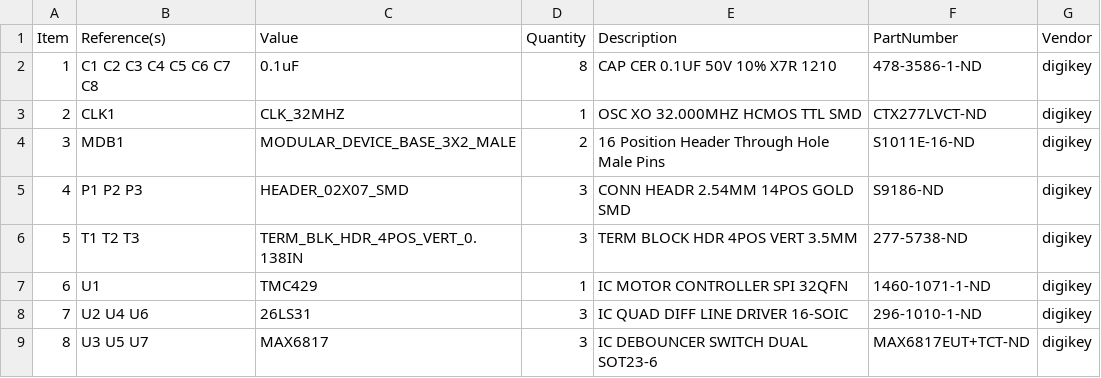
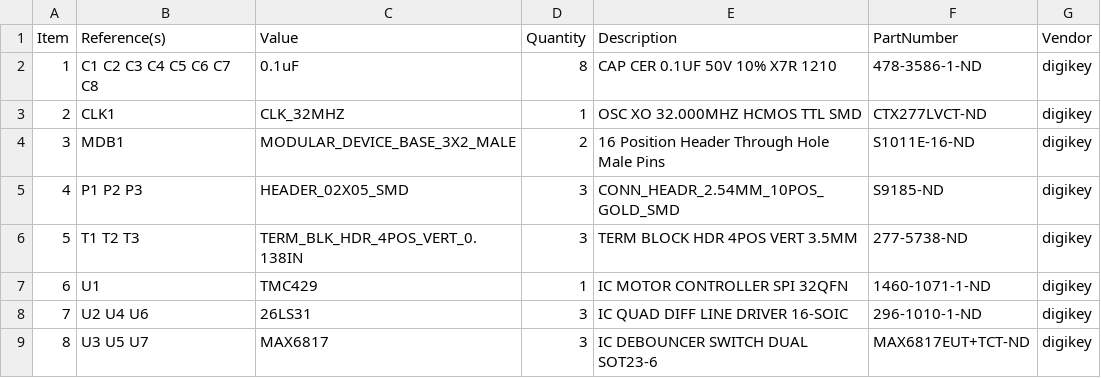
Before and after one commit to janelia-kicad/step_dir_controller_3x2, a CSV file: bom/bom_pcb.csv, drawn as a sheet.

```diff
--- a/bom/bom_pcb.csv
+++ b/bom/bom_pcb.csv
@@ -4,3 +4,3 @@ Item,Reference(s),Value,Quantity,Description,PartNumber,Vendor
 3,MDB1,MODULAR_DEVICE_BASE_3X2_MALE,2,16 Position Header Through Hole Male Pins,S1011E-16-ND,digikey
-4,P1 P2 P3,HEADER_02X07_SMD,3,CONN HEADR 2.54MM 14POS GOLD SMD,S9186-ND,digikey
+4,P1 P2 P3,HEADER_02X05_SMD,3,CONN_HEADR_2.54MM_10POS_GOLD_SMD,S9185-ND,digikey
 5,T1 T2 T3,TERM_BLK_HDR_4POS_VERT_0.138IN,3,TERM BLOCK HDR 4POS VERT 3.5MM,277-5738-ND,digikey
```
Also changed, not shown: 25 other files.
